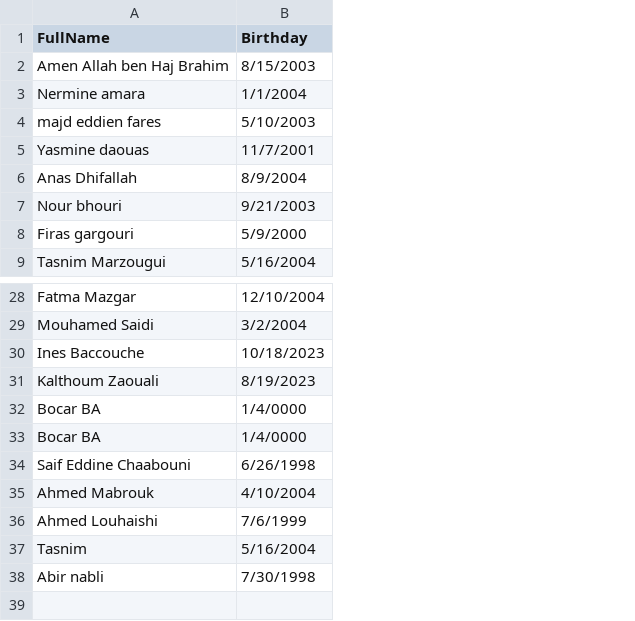
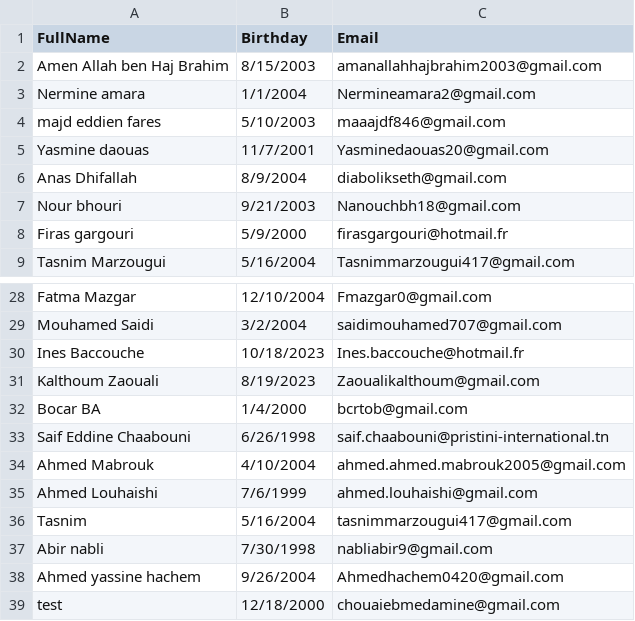
Before and after one commit to ChouaiebAmine/Pristini-Students-Birthday-System, a CSV file: test.csv, drawn as a sheet; only a part is shown, gaps mark what is left out; removed rows and columns are numbered as before the commit, all else as after; the diff names each change by its address in the sheet, - before the commit and + after, or states it on an @@ line.

```diff
--- a/test.csv
+++ b/test.csv
+column C (Email), rows 2-9: amanallahhajbrahim2003@gmail.com | Nermineamara2@gmail.com | maaajdf846@gmail.com | Yasminedaouas20@gmail.com | diabolikseth@gmail.com | Nanouchbh18@gmail.com | firasgargouri@hotmail.fr | Tasnimmarzougui417@gmail.com; rows 28-37: Fmazgar0@gmail.com | saidimouhamed707@gmail.com | Ines.baccouche@hotmail.fr | Zaoualikalthoum@gmail.com | bcrtob@gmail.com | saif.chaabouni@pristini-international.tn | ahmed.ahmed.mabrouk2005@gmail.com | ahmed.louhaishi@gmail.com | tasnimmarzougui417@gmail.com | nabliabir9@gmail.com
-B32 (Birthday): 1/4/0000
+B32 (Birthday): 1/4/2000
-row 33: Bocar BA | 1/4/0000
+row 38: Ahmed yassine hachem | 9/26/2004 | Ahmedhachem0420@gmail.com
+row 39: test | 12/18/2000 | chouaiebmedamine@gmail.com
```
Also changed, not shown: Students.csv, 3 other files.
